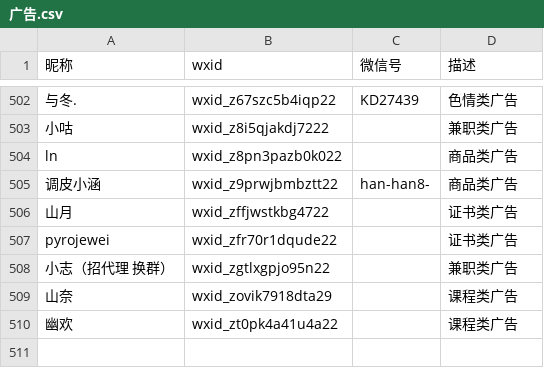
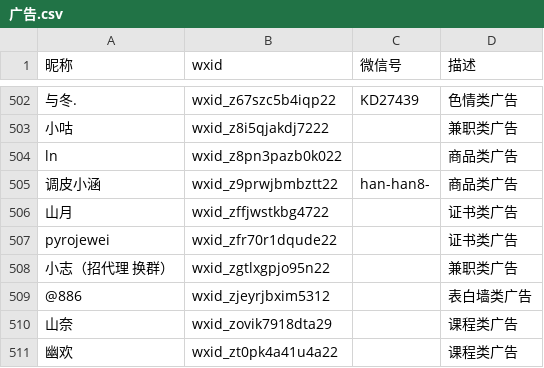
Before and after one commit to blacklisting/weixin, a CSV file: 广告.csv, drawn as a sheet; only a part is shown, gaps mark what is left out; the diff names each change by its address in the sheet, - before the commit and + after, or states it on an @@ line.

Commit message:
Update with a comment just seen.

```diff
--- a/广告.csv
+++ b/广告.csv
+row 509: @886 | wxid_zjeyrjbxim5312 |  | 表白墙类广告
```
